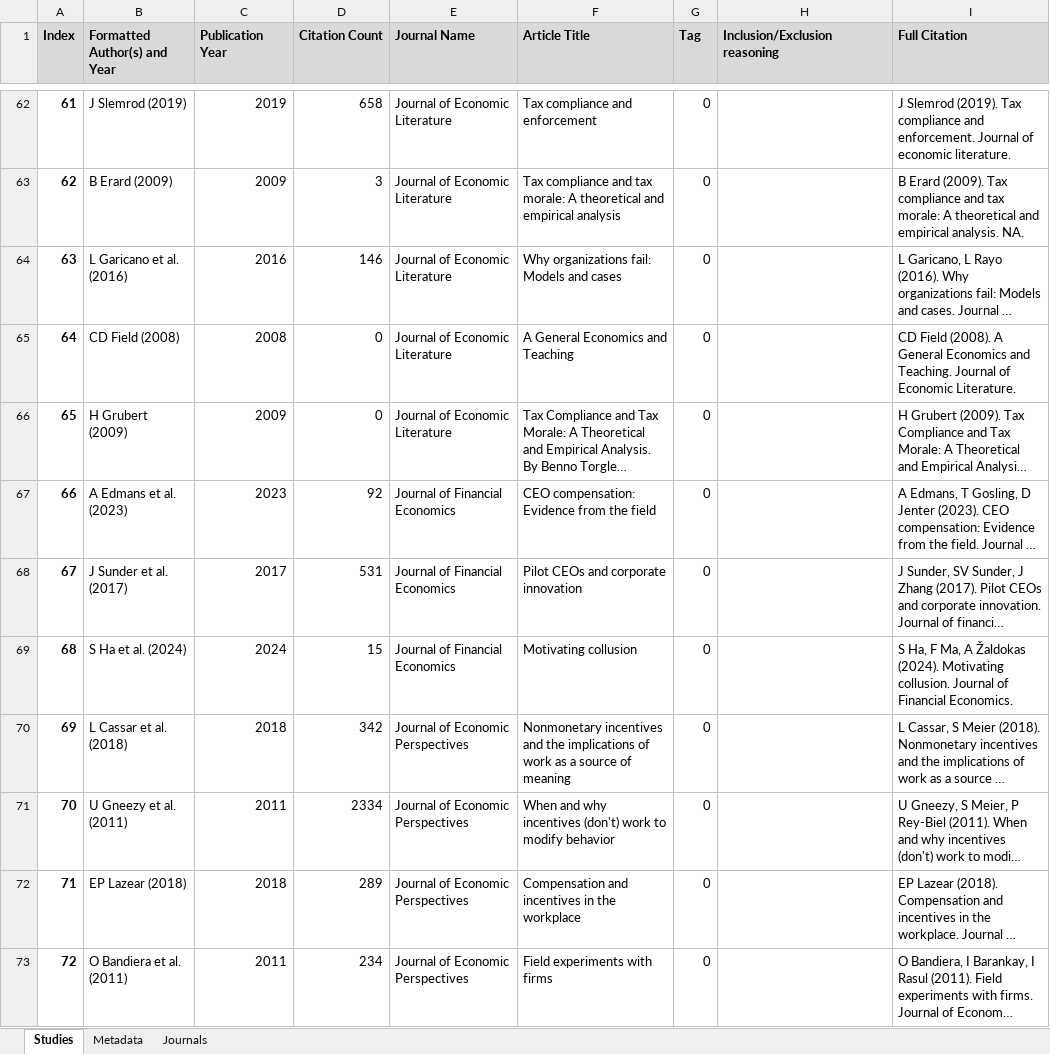
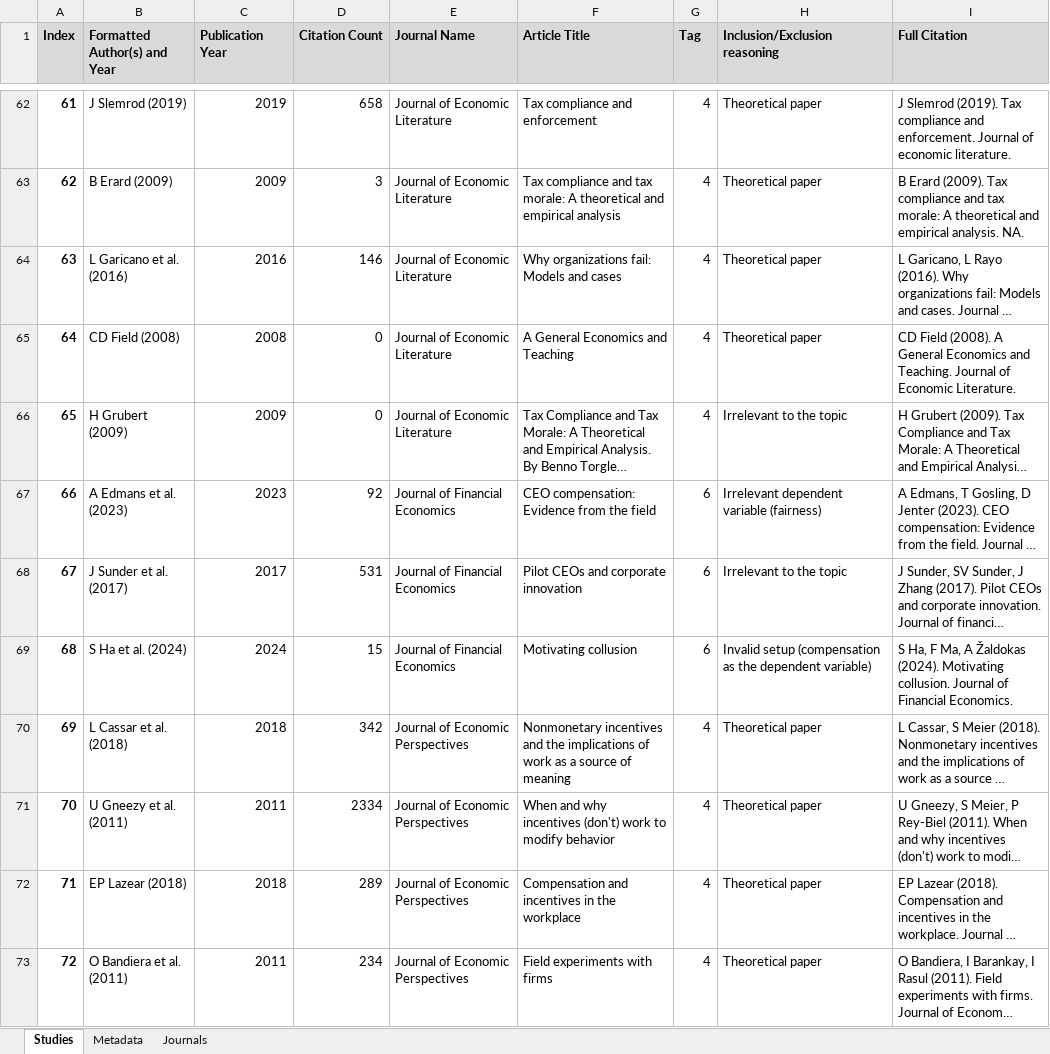
Before and after one commit to PetrCala/incentives, an Excel workbook: literature_search/LoS_incentives_revision_micro.xlsx, sheet Studies, drawn as a sheet; only a part is shown, gaps mark what is left out; long unchanged cells end in …; values as stored, in another font and other column widths than the file's, no borders; the diff covers the shown part only; the diff names each change by its address in the sheet, - before the commit and + after, or states it on an @@ line.

```diff
--- a/literature_search/LoS_incentives_revision_micro.xlsx (sheet Studies)
+++ b/literature_search/LoS_incentives_revision_micro.xlsx (sheet Studies)
-G62:G66 (Tag): 0
+G62:G66 (Tag): 4
-H62:H65 (Inclusion/Exclusion reasoning): (empty)
+H62:H65 (Inclusion/Exclusion reasoning): Theoretical paper
-H66 (Inclusion/Exclusion reasoning): (empty)
+H66 (Inclusion/Exclusion reasoning): Irrelevant to the topic
-G67:G69 (Tag): 0
+G67:G69 (Tag): 6
-H67 (Inclusion/Exclusion reasoning): (empty)
+H67 (Inclusion/Exclusion reasoning): Irrelevant dependent variable (fairness)
-H68 (Inclusion/Exclusion reasoning): (empty)
+H68 (Inclusion/Exclusion reasoning): Irrelevant to the topic
-H69 (Inclusion/Exclusion reasoning): (empty)
+H69 (Inclusion/Exclusion reasoning): Invalid setup (compensation as the dependent variable)
-G70:G73 (Tag): 0
+G70:G73 (Tag): 4
-H70:H73 (Inclusion/Exclusion reasoning): (empty)
+H70:H73 (Inclusion/Exclusion reasoning): Theoretical paper
```
Also changed, not shown: 78 edited cells elsewhere in this sheet, sheet Metadata.
